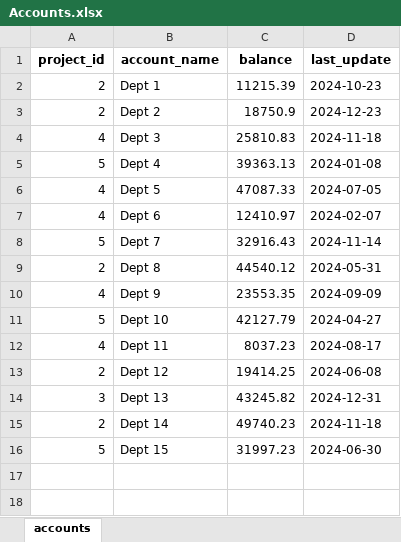
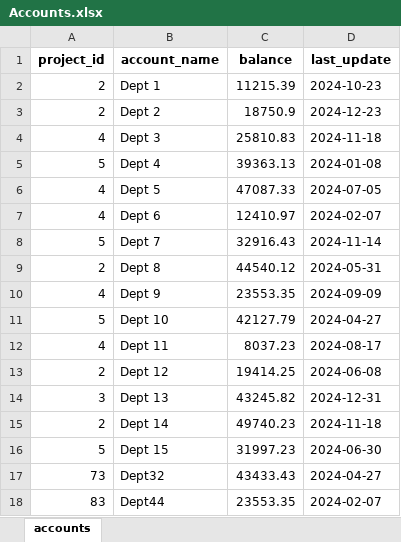
Before and after one commit to SanjayRavichandran-Mscss/SathyaCoating_KGGLintern, an Excel workbook: backend/uploads/Accounts.xlsx, sheet accounts, drawn as a sheet; values as stored, in another font and other column widths than the file's, no borders; the diff names each change by its address in the sheet, - before the commit and + after, or states it on an @@ line.

Commit message:
added new functionality :upload excel file after deleting the existing table(sheets) in the project if exist. create new API for fetch all the sheets without filtering

```diff
--- a/backend/uploads/Accounts.xlsx (sheet accounts)
+++ b/backend/uploads/Accounts.xlsx (sheet accounts)
+row 17: 73 | Dept32 | 43433.43 | 2024-04-27
+row 18: 83 | Dept44 | 23553.35 | 2024-02-07
```
Also changed, not shown: backend/uploads/Sathya_Coatings_ERP_Insights (1).xlsx, 9 other files.
